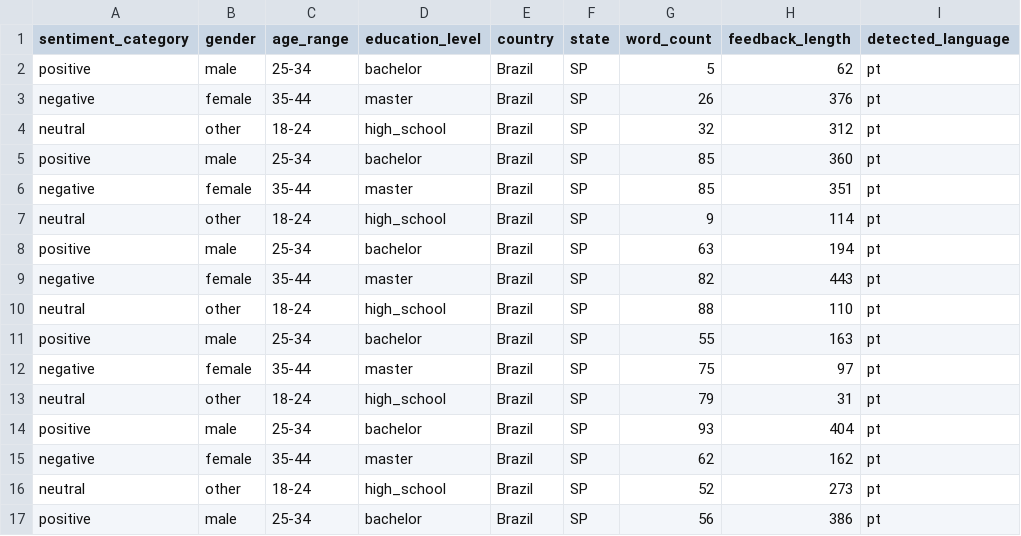
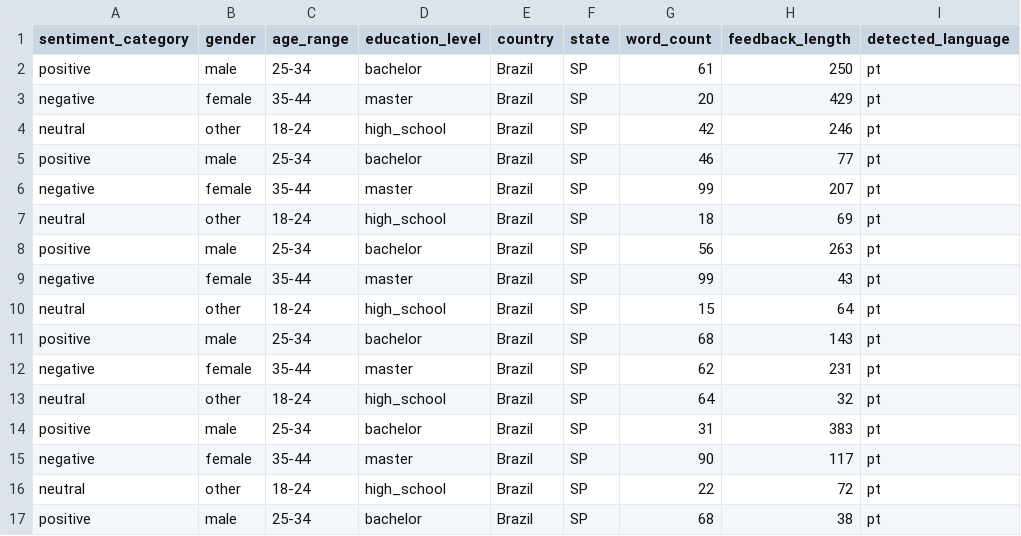
Before and after one commit to vitorcastellani/feedback-analysis-backend, a CSV file: ml_data/feedback_dataset.csv, drawn as a sheet; only a part is shown; the diff covers the shown part only.

Commit message:
Update machine learning models and feedback dataset with new data

```diff
--- a/ml_data/feedback_dataset.csv
+++ b/ml_data/feedback_dataset.csv
@@ -1,17 +1,17 @@
 sentiment_category,gender,age_range,education_level,country,state,word_count,feedback_length,detected_language
-positive,male,25-34,bachelor,Brazil,SP,5,62,pt
-negative,female,35-44,master,Brazil,SP,26,376,pt
-neutral,other,18-24,high_school,Brazil,SP,32,312,pt
-positive,male,25-34,bachelor,Brazil,SP,85,360,pt
-negative,female,35-44,master,Brazil,SP,85,351,pt
-neutral,other,18-24,high_school,Brazil,SP,9,114,pt
-positive,male,25-34,bachelor,Brazil,SP,63,194,pt
-negative,female,35-44,master,Brazil,SP,82,443,pt
-neutral,other,18-24,high_school,Brazil,SP,88,110,pt
-positive,male,25-34,bachelor,Brazil,SP,55,163,pt
-negative,female,35-44,master,Brazil,SP,75,97,pt
-neutral,other,18-24,high_school,Brazil,SP,79,31,pt
-positive,male,25-34,bachelor,Brazil,SP,93,404,pt
-negative,female,35-44,master,Brazil,SP,62,162,pt
-neutral,other,18-24,high_school,Brazil,SP,52,273,pt
-positive,male,25-34,bachelor,Brazil,SP,56,386,pt
+positive,male,25-34,bachelor,Brazil,SP,61,250,pt
+negative,female,35-44,master,Brazil,SP,20,429,pt
+neutral,other,18-24,high_school,Brazil,SP,42,246,pt
+positive,male,25-34,bachelor,Brazil,SP,46,77,pt
+negative,female,35-44,master,Brazil,SP,99,207,pt
+neutral,other,18-24,high_school,Brazil,SP,18,69,pt
+positive,male,25-34,bachelor,Brazil,SP,56,263,pt
+negative,female,35-44,master,Brazil,SP,99,43,pt
+neutral,other,18-24,high_school,Brazil,SP,15,64,pt
+positive,male,25-34,bachelor,Brazil,SP,68,143,pt
+negative,female,35-44,master,Brazil,SP,62,231,pt
+neutral,other,18-24,high_school,Brazil,SP,64,32,pt
+positive,male,25-34,bachelor,Brazil,SP,31,383,pt
+negative,female,35-44,master,Brazil,SP,90,117,pt
+neutral,other,18-24,high_school,Brazil,SP,22,72,pt
+positive,male,25-34,bachelor,Brazil,SP,68,38,pt
```
Also changed, not shown: 88 edited cells elsewhere in this file, 11 other files.
